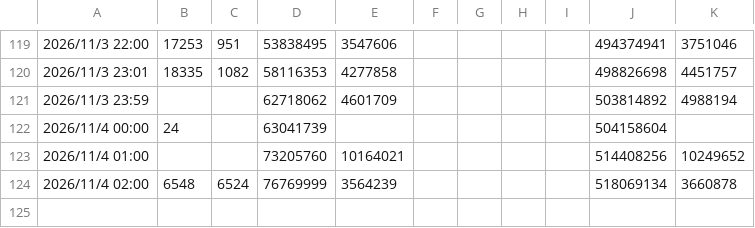
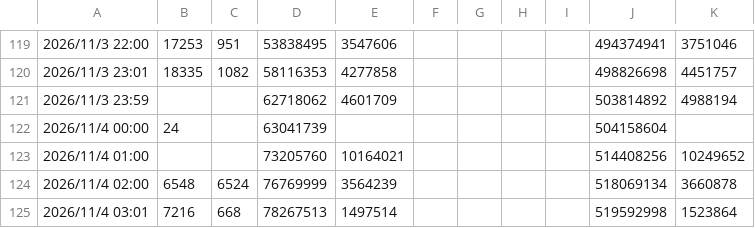
Before and after one commit to haanhaanL/my-power-data, a CSV file: power_data.csv, drawn as a sheet; only a part is shown, gaps mark what is left out.

```diff
--- a/power_data.csv
+++ b/power_data.csv
@@ -124 +124,2 @@
 2026/11/4 02:00,6548,6524,76769999,3564239,,,,,518069134,3660878
+2026/11/4 03:01,7216,668,78267513,1497514,,,,,519592998,1523864
```
